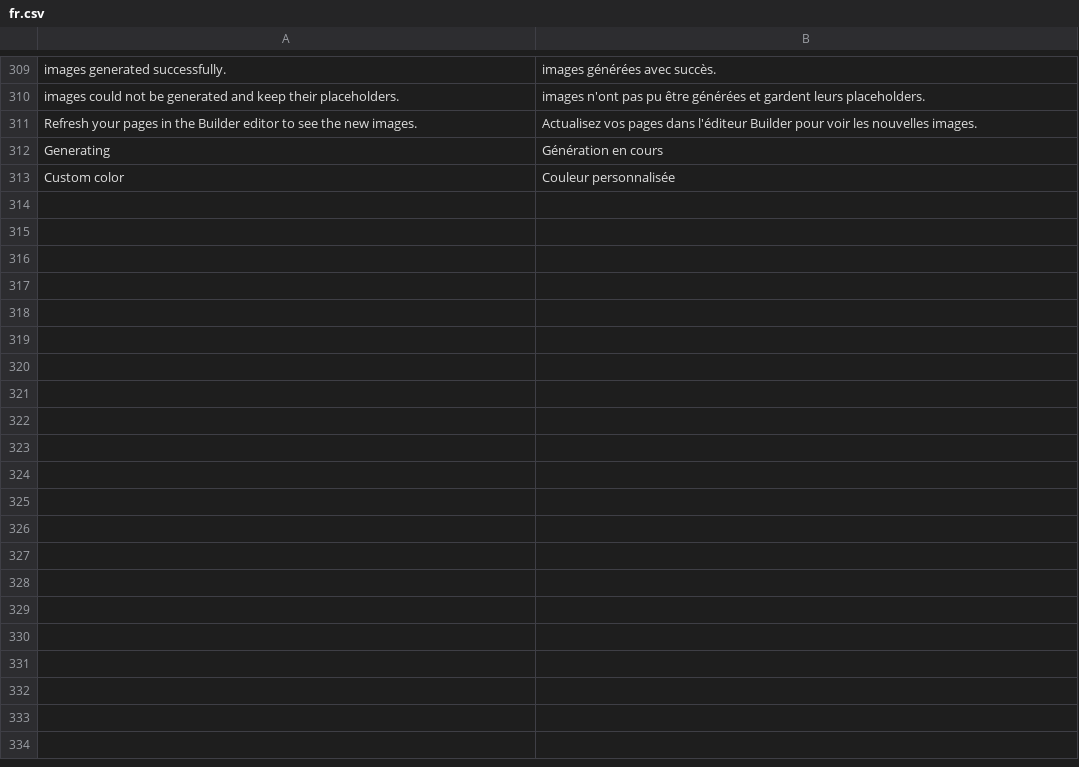
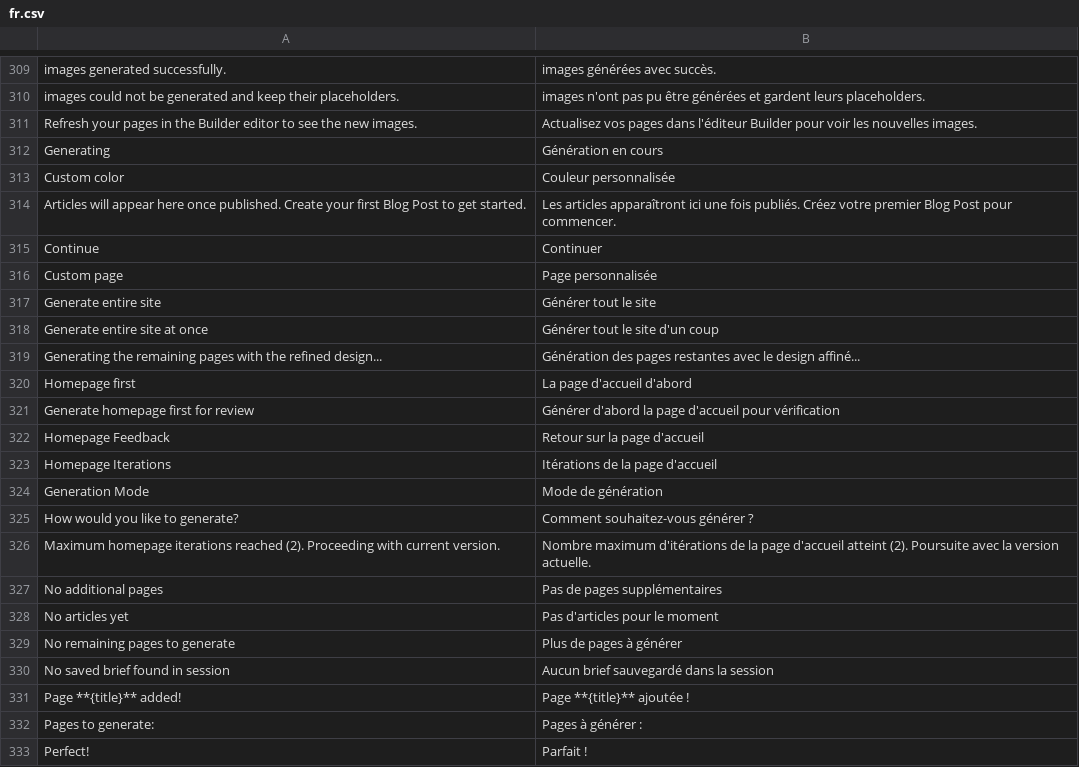
Before and after one commit to bvisible/builder, a CSV file: builder/translations/fr.csv, drawn as a sheet; only a part is shown, gaps mark what is left out; the diff covers the shown part only.

Commit message:
feat(chat): blog shortcode, flexible pages & progressive generation
- Add blog_listing.html shortcode template (dynamic Blog Post listing)
- Add Blog Listing to Builder Shortcode fixtures
- Update blog page_type prompt to use shortcode
- Add OPTIONAL_PAGES_BY_SITE_TYPE for flexible page selection
- Pass pages_config from chat session to generation worker
- Add page_selection step with optional/custom page support
- Add progressive generation mode (homepage first + feedback loop)
- Add continue_generation() and regenerate_homepage() endpoints
- Add revision_instructions support to brief generator
- Add new DocType fields: generation_mode, homepage_feedback, etc.
- Add French translations for all new strings

```diff
--- a/builder/translations/fr.csv
+++ b/builder/translations/fr.csv
@@ -313 +313,21 @@ Generating,Génération en cours,
 Custom color,Couleur personnalisée,
+Articles will appear here once published. Create your first Blog Post to get started.,Les articles apparaîtront ici une fois publiés. Créez votre premier Blog Post pour commencer.,
+Continue,Continuer,
+Custom page,Page personnalisée,
+Generate entire site,Générer tout le site,
+Generate entire site at once,Générer tout le site d'un coup,
+Generating the remaining pages with the refined design...,Génération des pages restantes avec le design affiné...,
+Homepage first,La page d'accueil d'abord,
+Generate homepage first for review,Générer d'abord la page d'accueil pour vérification,
+Homepage Feedback,Retour sur la page d'accueil,
+Homepage Iterations,Itérations de la page d'accueil,
+Generation Mode,Mode de génération,
+How would you like to generate?,Comment souhaitez-vous générer ?,
+Maximum homepage iterations reached (2). Proceeding with current version.,Nombre maximum d'itérations de la page d'accueil atteint (2). Poursuite avec la version actuelle.,
+No additional pages,Pas de pages supplémentaires,
+No articles yet,Pas d'articles pour le moment,
+No remaining pages to generate,Plus de pages à générer,
+No saved brief found in session,Aucun brief sauvegardé dans la session,
+Page **{title}** added!,Page **{title}** ajoutée !,
+Pages to generate:,Pages à générer :,
+Perfect!,Parfait !,
```
Also changed, not shown: 9 added rows elsewhere in this file, 8 other files.
